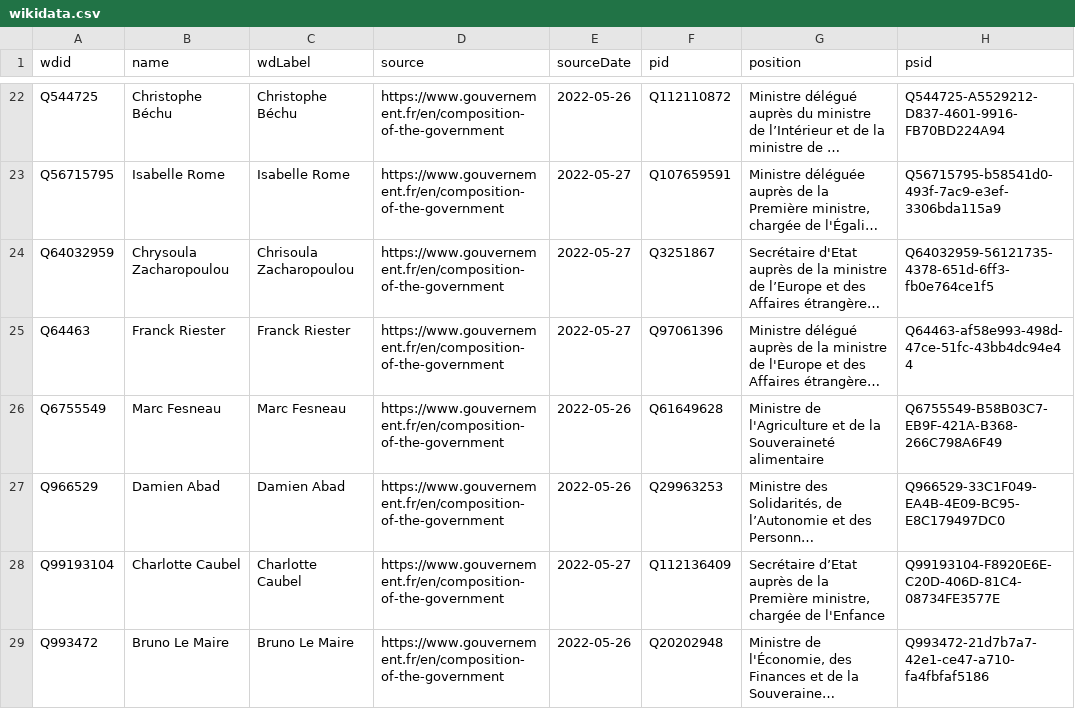
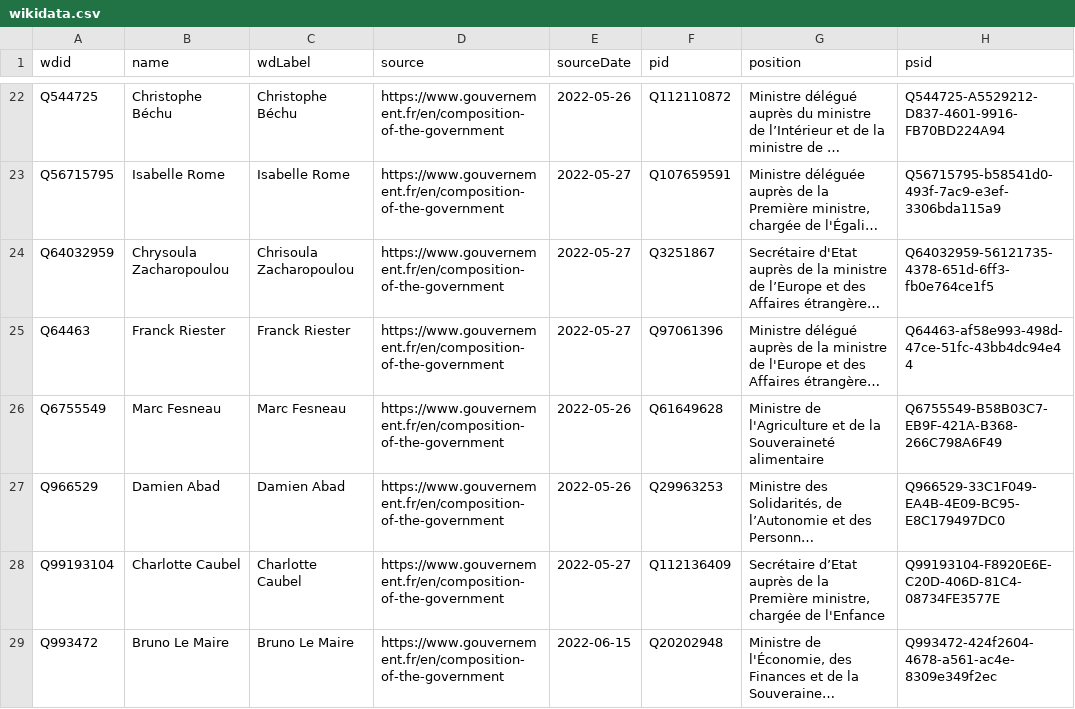
Before and after one commit to every-politician-scrapers/france-cabinet, a CSV file: sources/official/wikidata.csv, drawn as a sheet; only a part is shown, gaps mark what is left out; long unchanged cells end in …; the diff names each change by its address in the sheet, - before the commit and + after, or states it on an @@ line.

Commit message:
Compare external sources to Wikidata

```diff
--- a/sources/official/wikidata.csv
+++ b/sources/official/wikidata.csv
-E29 (sourceDate): 2022-05-26
+E29 (sourceDate): 2022-06-15
-H29 (psid): Q993472-21d7b7a7-42e1-ce47-a710-fa4fbfaf5186
+H29 (psid): Q993472-424f2604-4678-a561-ac4e-8309e349f2ec
```
